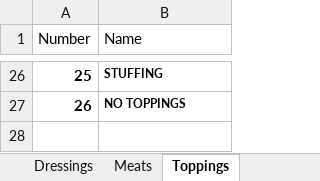
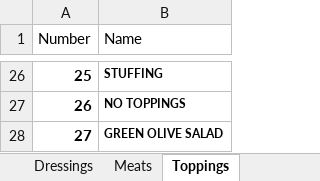
Before and after one commit to BLibs/Primo_Modifier_Patch, an Excel workbook: data_files/ModMap.xlsx, sheet Toppings, drawn as a sheet; only a part is shown, gaps mark what is left out; values as stored, in another font and other column widths than the file's, no borders; the diff names each change by its address in the sheet, - before the commit and + after, or states it on an @@ line.

```diff
--- a/data_files/ModMap.xlsx (sheet Toppings)
+++ b/data_files/ModMap.xlsx (sheet Toppings)
+row 28: 27 | GREEN OLIVE SALAD
```
Also changed, not shown: sheet Meats, data_files/PrimoDB.xlsx.
